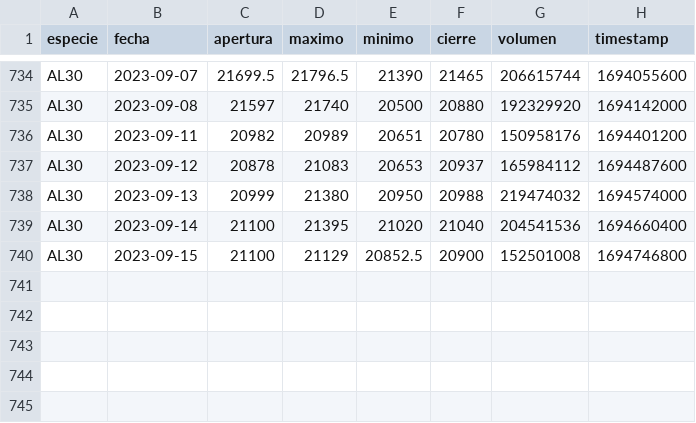
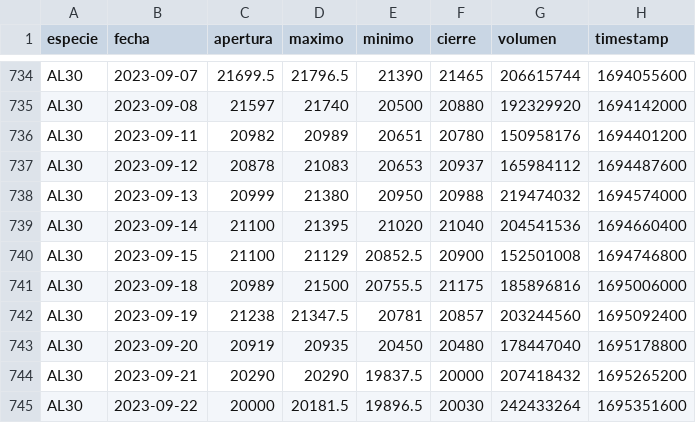
Before and after one commit to lmpizarro/pyRofex, a CSV file: ratios/datos/AL30 - Cotizaciones historicas.csv, drawn as a sheet; only a part is shown, gaps mark what is left out.

```diff
--- a/ratios/datos/AL30 - Cotizaciones historicas.csv
+++ b/ratios/datos/AL30 - Cotizaciones historicas.csv
@@ -740 +740,6 @@ AL30,2023-09-14,21100,21395,21020,21040,204541536,1694660400
 AL30,2023-09-15,21100,21129,20852.5,20900,152501008,1694746800
+AL30,2023-09-18,20989,21500,20755.5,21175,185896816,1695006000
+AL30,2023-09-19,21238,21347.5,20781,20857,203244560,1695092400
+AL30,2023-09-20,20919,20935,20450,20480,178447040,1695178800
+AL30,2023-09-21,20290,20290,19837.5,20000,207418432,1695265200
+AL30,2023-09-22,20000,20181.5,19896.5,20030,242433264,1695351600
```
Also changed, not shown: ratios/datos/AE38 - Cotizaciones historicas.csv, ratios/datos/AL30D - Cotizaciones historicas.csv, 21 other files.
